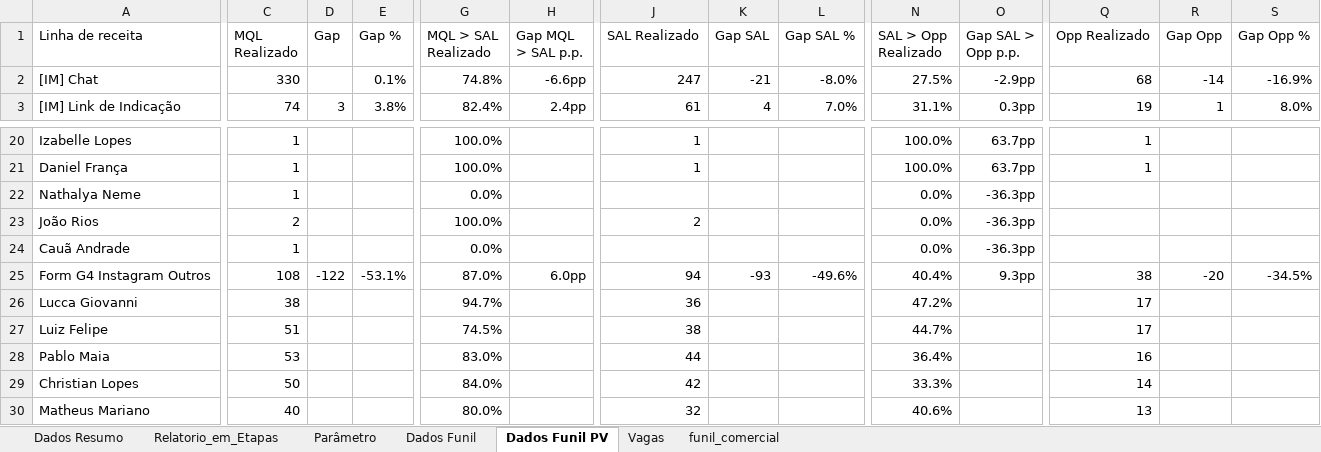
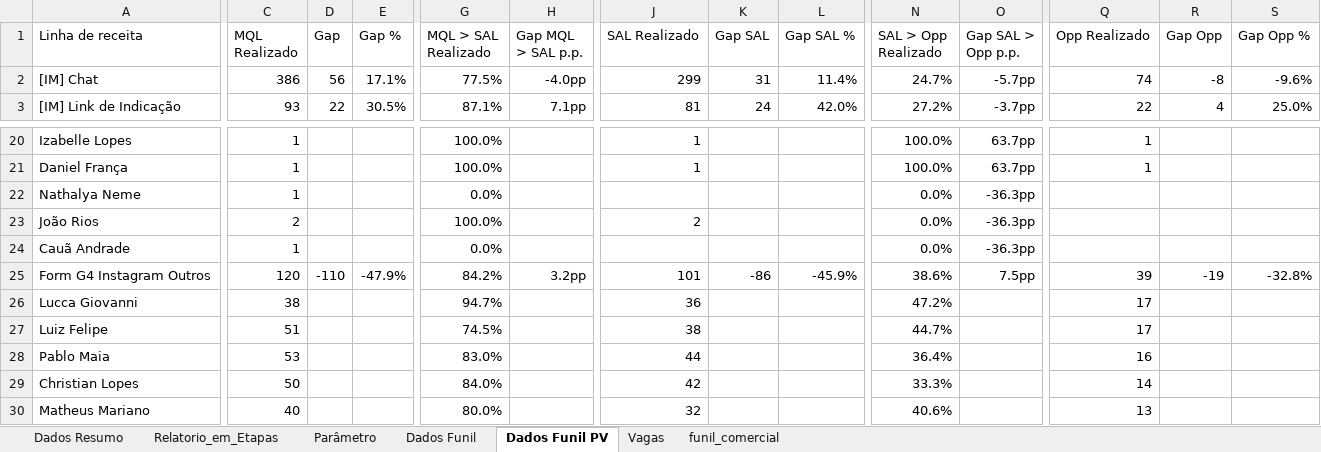
Before and after one commit to marcelohfms/n8n, an Excel workbook: relatorio_n8n.xlsx, sheet Dados Funil PV, drawn as a sheet; only a part is shown, gaps mark what is left out; values as stored, in another font and other column widths than the file's, no borders; charts and pictures not drawn; the diff covers the shown part only; the diff names each change by its address in the sheet, - before the commit and + after, or states it on an @@ line.

```diff
--- a/relatorio_n8n.xlsx (sheet Dados Funil PV)
+++ b/relatorio_n8n.xlsx (sheet Dados Funil PV)
-C2 (MQL Realizado): 330
+C2 (MQL Realizado): 386
-D2 (Gap): (empty)
+D2 (Gap): 56
-E2 (Gap %): 0.1%
+E2 (Gap %): 17.1%
-G2 (MQL > SAL Realizado): 74.8%
+G2 (MQL > SAL Realizado): 77.5%
-H2 (Gap MQL > SAL p.p.): -6.6pp
+H2 (Gap MQL > SAL p.p.): -4.0pp
-J2 (SAL Realizado): 247
+J2 (SAL Realizado): 299
-K2 (Gap SAL): -21
+K2 (Gap SAL): 31
-L2 (Gap SAL %): -8.0%
+L2 (Gap SAL %): 11.4%
-N2 (SAL > Opp Realizado): 27.5%
+N2 (SAL > Opp Realizado): 24.7%
-O2 (Gap SAL > Opp p.p.): -2.9pp
+O2 (Gap SAL > Opp p.p.): -5.7pp
-Q2 (Opp Realizado): 68
+Q2 (Opp Realizado): 74
-R2 (Gap Opp): -14
+R2 (Gap Opp): -8
-S2 (Gap Opp %): -16.9%
+S2 (Gap Opp %): -9.6%
-C3 (MQL Realizado): 74
+C3 (MQL Realizado): 93
-D3 (Gap): 3
+D3 (Gap): 22
-E3 (Gap %): 3.8%
+E3 (Gap %): 30.5%
-G3 (MQL > SAL Realizado): 82.4%
+G3 (MQL > SAL Realizado): 87.1%
-H3 (Gap MQL > SAL p.p.): 2.4pp
+H3 (Gap MQL > SAL p.p.): 7.1pp
-J3 (SAL Realizado): 61
+J3 (SAL Realizado): 81
-K3 (Gap SAL): 4
+K3 (Gap SAL): 24
-L3 (Gap SAL %): 7.0%
+L3 (Gap SAL %): 42.0%
-N3 (SAL > Opp Realizado): 31.1%
+N3 (SAL > Opp Realizado): 27.2%
-O3 (Gap SAL > Opp p.p.): 0.3pp
+O3 (Gap SAL > Opp p.p.): -3.7pp
-Q3 (Opp Realizado): 19
+Q3 (Opp Realizado): 22
-R3 (Gap Opp): 1
+R3 (Gap Opp): 4
-S3 (Gap Opp %): 8.0%
+S3 (Gap Opp %): 25.0%
-C25 (MQL Realizado): 108
+C25 (MQL Realizado): 120
-D25 (Gap): -122
+D25 (Gap): -110
-E25 (Gap %): -53.1%
+E25 (Gap %): -47.9%
-G25 (MQL > SAL Realizado): 87.0%
+G25 (MQL > SAL Realizado): 84.2%
-H25 (Gap MQL > SAL p.p.): 6.0pp
+H25 (Gap MQL > SAL p.p.): 3.2pp
-J25 (SAL Realizado): 94
+J25 (SAL Realizado): 101
-K25 (Gap SAL): -93
+K25 (Gap SAL): -86
-L25 (Gap SAL %): -49.6%
+L25 (Gap SAL %): -45.9%
-N25 (SAL > Opp Realizado): 40.4%
+N25 (SAL > Opp Realizado): 38.6%
-O25 (Gap SAL > Opp p.p.): 9.3pp
+O25 (Gap SAL > Opp p.p.): 7.5pp
-Q25 (Opp Realizado): 38
+Q25 (Opp Realizado): 39
-R25 (Gap Opp): -20
+R25 (Gap Opp): -19
-S25 (Gap Opp %): -34.5%
+S25 (Gap Opp %): -32.8%
```
Also changed, not shown: 154 edited cells elsewhere in this sheet, sheet Relatorio_em_Etapas, sheet Dados Funil, sheet Dados Resumo, formulas that keep their value.
